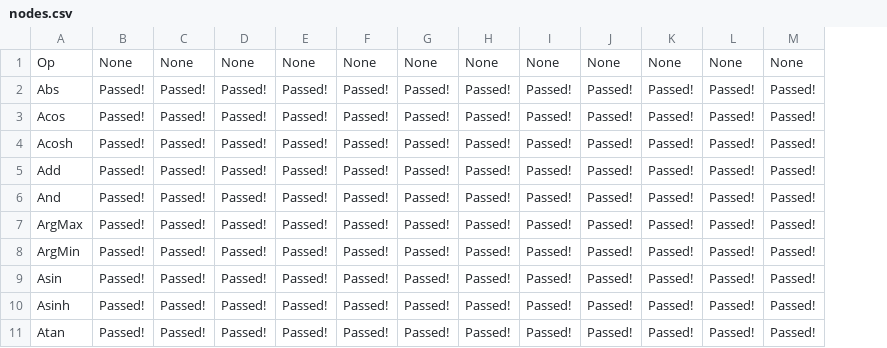
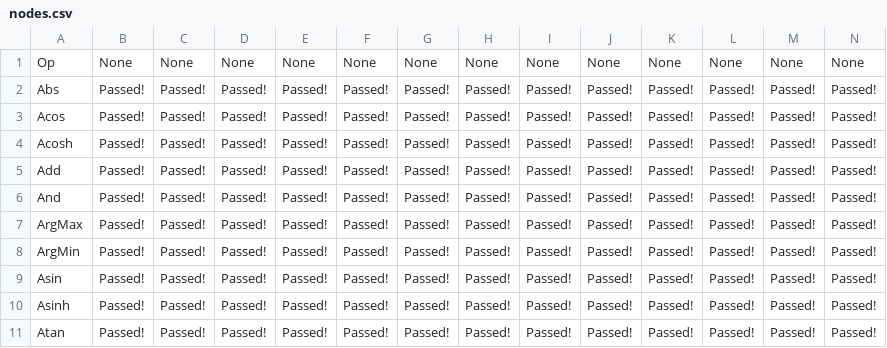
Before and after one commit to lotimperio12001/ngraph-ci-test, a CSV file: results/ngraph/development/nodes.csv, drawn as a sheet; only a part is shown; the diff names each change by its address in the sheet, - before the commit and + after, or states it on an @@ line.

Commit message:
Scoreboard nGraph dev results [ci skip]

```diff
--- a/results/ngraph/development/nodes.csv
+++ b/results/ngraph/development/nodes.csv
+column N, rows 1-11: None | Passed! | Passed! | Passed! | Passed! | Passed! | Passed! | Passed! | Passed! | Passed! | Passed!
```
Also changed, not shown: 4 other files.
